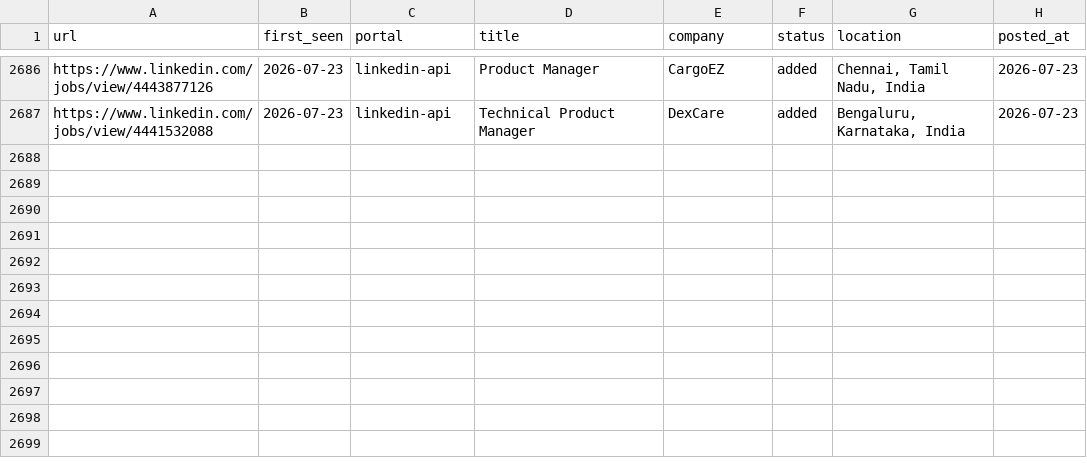
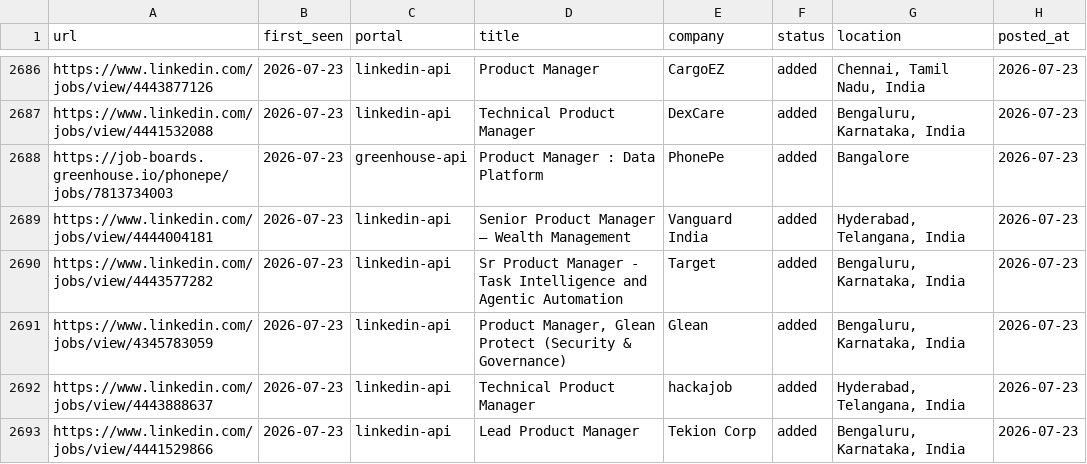
Before and after one commit to Meher1712/career-ops, a TSV file: data/scan-history.tsv, drawn as a sheet; only a part is shown, gaps mark what is left out; the diff names each change by its address in the sheet, - before the commit and + after, or states it on an @@ line.

Commit message:
scan: 2026-07-23 — 6 new jobs

```diff
--- a/data/scan-history.tsv
+++ b/data/scan-history.tsv
+row 2688: https://job-boards.greenhouse.io/phonepe/jobs/7813734003 | 2026-07-23 | greenhouse-api | Product Manager : Data Platform | PhonePe | added | Bangalore | 2026-07-23
+row 2689: https://www.linkedin.com/jobs/view/4444004181 | 2026-07-23 | linkedin-api | Senior Product Manager – Wealth Management | Vanguard India | added | Hyderabad, Telangana, India | 2026-07-23
+row 2690: https://www.linkedin.com/jobs/view/4443577282 | 2026-07-23 | linkedin-api | Sr Product Manager - Task Intelligence and Agentic Automation | Target | added | Bengaluru, Karnataka, India | 2026-07-23
+row 2691: https://www.linkedin.com/jobs/view/4345783059 | 2026-07-23 | linkedin-api | Product Manager, Glean Protect (Security & Governance) | Glean | added | Bengaluru, Karnataka, India | 2026-07-23
+row 2692: https://www.linkedin.com/jobs/view/4443888637 | 2026-07-23 | linkedin-api | Technical Product Manager | hackajob | added | Hyderabad, Telangana, India | 2026-07-23
+row 2693: https://www.linkedin.com/jobs/view/4441529866 | 2026-07-23 | linkedin-api | Lead Product Manager | Tekion Corp | added | Bengaluru, Karnataka, India | 2026-07-23
```
Also changed, not shown: 1 other file.
